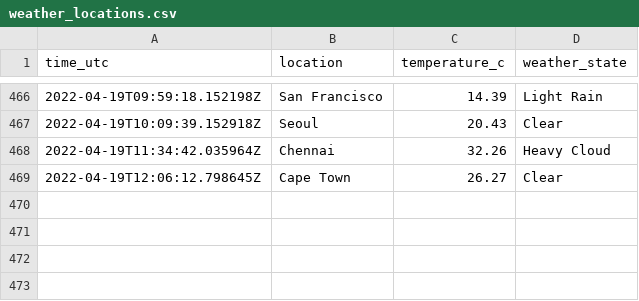
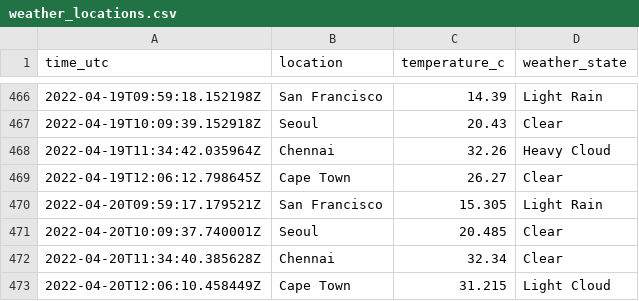
Before and after one commit to n-venkatesan/medium-articles, a CSV file: articles/github-actions/weather_locations.csv, drawn as a sheet; only a part is shown, gaps mark what is left out.

```diff
--- a/articles/github-actions/weather_locations.csv
+++ b/articles/github-actions/weather_locations.csv
@@ -469 +469,5 @@ time_utc,location,temperature_c,weather_state
 2022-04-19T12:06:12.798645Z,Cape Town,26.27,Clear
+2022-04-20T09:59:17.179521Z,San Francisco,15.305,Light Rain
+2022-04-20T10:09:37.740001Z,Seoul,20.485,Clear
+2022-04-20T11:34:40.385628Z,Chennai,32.34,Clear
+2022-04-20T12:06:10.458449Z,Cape Town,31.215,Light Cloud
```
Also changed, not shown: 1 other file.
